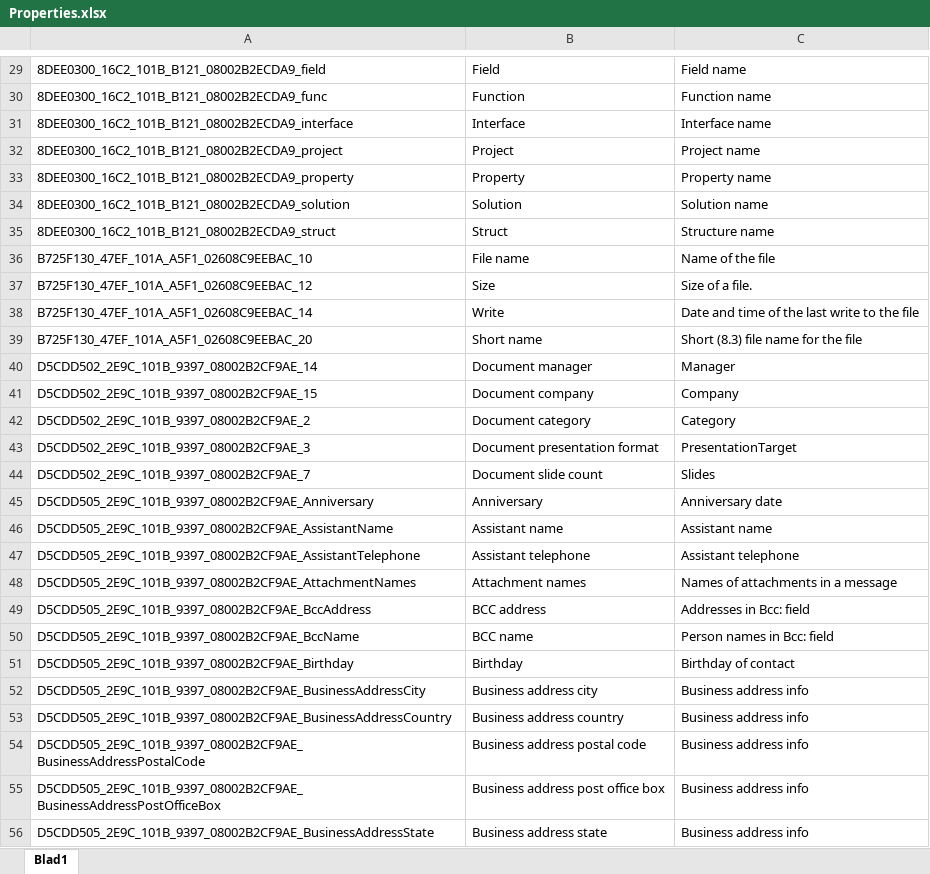
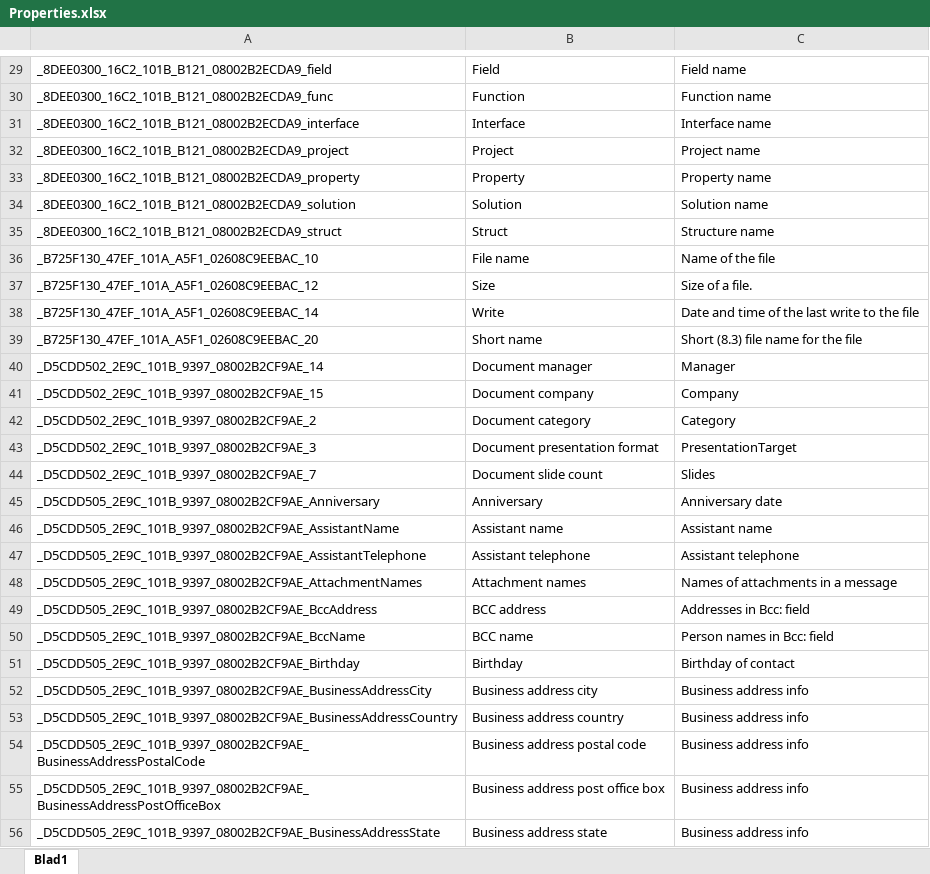
Before and after one commit to Sicos1977/IFilterTextReader, an Excel workbook: IFilterTextReader/Properties.xlsx, sheet Blad1, drawn as a sheet; only a part is shown, gaps mark what is left out; values as stored, in another font and other column widths than the file's, no borders; the diff covers the shown part only; the diff names each change by its address in the sheet, - before the commit and + after, or states it on an @@ line.

```diff
--- a/IFilterTextReader/Properties.xlsx (sheet Blad1)
+++ b/IFilterTextReader/Properties.xlsx (sheet Blad1)
-A29: 8DEE0300_16C2_101B_B121_08002B2ECDA9_field
+A29: _8DEE0300_16C2_101B_B121_08002B2ECDA9_field
-A30: 8DEE0300_16C2_101B_B121_08002B2ECDA9_func
+A30: _8DEE0300_16C2_101B_B121_08002B2ECDA9_func
-A31: 8DEE0300_16C2_101B_B121_08002B2ECDA9_interface
+A31: _8DEE0300_16C2_101B_B121_08002B2ECDA9_interface
-A32: 8DEE0300_16C2_101B_B121_08002B2ECDA9_project
+A32: _8DEE0300_16C2_101B_B121_08002B2ECDA9_project
-A33: 8DEE0300_16C2_101B_B121_08002B2ECDA9_property
+A33: _8DEE0300_16C2_101B_B121_08002B2ECDA9_property
-A34: 8DEE0300_16C2_101B_B121_08002B2ECDA9_solution
+A34: _8DEE0300_16C2_101B_B121_08002B2ECDA9_solution
-A35: 8DEE0300_16C2_101B_B121_08002B2ECDA9_struct
+A35: _8DEE0300_16C2_101B_B121_08002B2ECDA9_struct
-A36: B725F130_47EF_101A_A5F1_02608C9EEBAC_10
+A36: _B725F130_47EF_101A_A5F1_02608C9EEBAC_10
-A37: B725F130_47EF_101A_A5F1_02608C9EEBAC_12
+A37: _B725F130_47EF_101A_A5F1_02608C9EEBAC_12
-A38: B725F130_47EF_101A_A5F1_02608C9EEBAC_14
+A38: _B725F130_47EF_101A_A5F1_02608C9EEBAC_14
-A39: B725F130_47EF_101A_A5F1_02608C9EEBAC_20
+A39: _B725F130_47EF_101A_A5F1_02608C9EEBAC_20
-A40: D5CDD502_2E9C_101B_9397_08002B2CF9AE_14
+A40: _D5CDD502_2E9C_101B_9397_08002B2CF9AE_14
-A41: D5CDD502_2E9C_101B_9397_08002B2CF9AE_15
+A41: _D5CDD502_2E9C_101B_9397_08002B2CF9AE_15
-A42: D5CDD502_2E9C_101B_9397_08002B2CF9AE_2
+A42: _D5CDD502_2E9C_101B_9397_08002B2CF9AE_2
-A43: D5CDD502_2E9C_101B_9397_08002B2CF9AE_3
+A43: _D5CDD502_2E9C_101B_9397_08002B2CF9AE_3
-A44: D5CDD502_2E9C_101B_9397_08002B2CF9AE_7
+A44: _D5CDD502_2E9C_101B_9397_08002B2CF9AE_7
-A45: D5CDD505_2E9C_101B_9397_08002B2CF9AE_Anniversary
+A45: _D5CDD505_2E9C_101B_9397_08002B2CF9AE_Anniversary
-A46: D5CDD505_2E9C_101B_9397_08002B2CF9AE_AssistantName
+A46: _D5CDD505_2E9C_101B_9397_08002B2CF9AE_AssistantName
-A47: D5CDD505_2E9C_101B_9397_08002B2CF9AE_AssistantTelephone
+A47: _D5CDD505_2E9C_101B_9397_08002B2CF9AE_AssistantTelephone
-A48: D5CDD505_2E9C_101B_9397_08002B2CF9AE_AttachmentNames
+A48: _D5CDD505_2E9C_101B_9397_08002B2CF9AE_AttachmentNames
-A49: D5CDD505_2E9C_101B_9397_08002B2CF9AE_BccAddress
+A49: _D5CDD505_2E9C_101B_9397_08002B2CF9AE_BccAddress
-A50: D5CDD505_2E9C_101B_9397_08002B2CF9AE_BccName
+A50: _D5CDD505_2E9C_101B_9397_08002B2CF9AE_BccName
-A51: D5CDD505_2E9C_101B_9397_08002B2CF9AE_Birthday
+A51: _D5CDD505_2E9C_101B_9397_08002B2CF9AE_Birthday
-A52: D5CDD505_2E9C_101B_9397_08002B2CF9AE_BusinessAddressCity
+A52: _D5CDD505_2E9C_101B_9397_08002B2CF9AE_BusinessAddressCity
-A53: D5CDD505_2E9C_101B_9397_08002B2CF9AE_BusinessAddressCountry
+A53: _D5CDD505_2E9C_101B_9397_08002B2CF9AE_BusinessAddressCountry
-A54: D5CDD505_2E9C_101B_9397_08002B2CF9AE_BusinessAddressPostalCode
+A54: _D5CDD505_2E9C_101B_9397_08002B2CF9AE_BusinessAddressPostalCode
-A55: D5CDD505_2E9C_101B_9397_08002B2CF9AE_BusinessAddressPostOfficeBox
+A55: _D5CDD505_2E9C_101B_9397_08002B2CF9AE_BusinessAddressPostOfficeBox
-A56: D5CDD505_2E9C_101B_9397_08002B2CF9AE_BusinessAddressState
+A56: _D5CDD505_2E9C_101B_9397_08002B2CF9AE_BusinessAddressState
```
Also changed, not shown: 109 edited cells elsewhere in this sheet.
